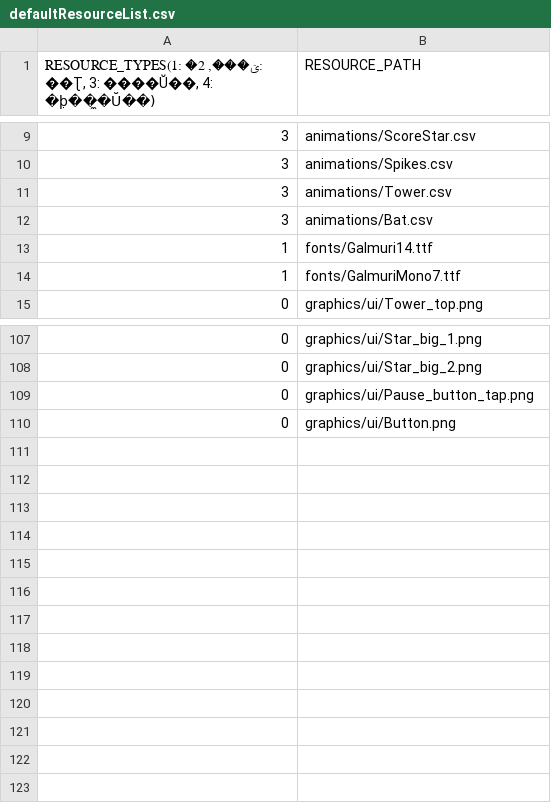
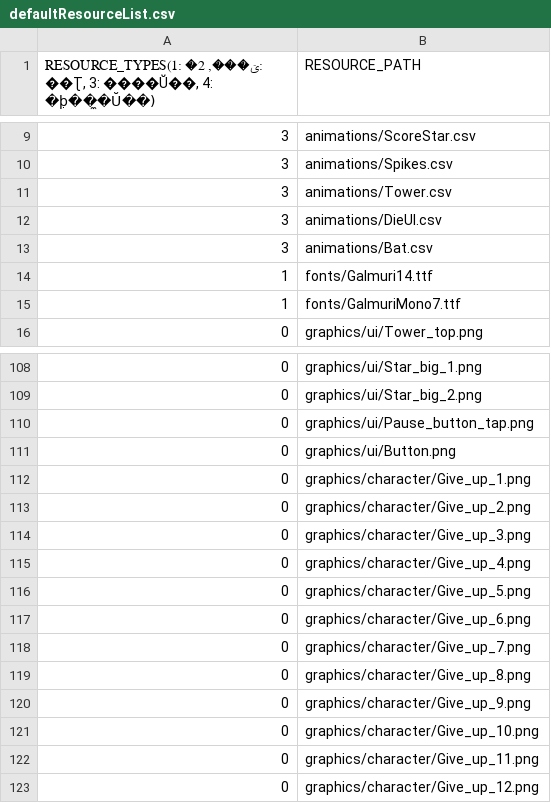
Before and after one commit to chicolangbo/SFML_TombOfTheMask_Clone, a CSV file: TombOfTheMask_clone-bin/script/defaultResourceList.csv, drawn as a sheet; only a part is shown, gaps mark what is left out; the diff names each change by its address in the sheet, - before the commit and + after, or states it on an @@ line.

```diff
--- a/TombOfTheMask_clone-bin/script/defaultResourceList.csv
+++ b/TombOfTheMask_clone-bin/script/defaultResourceList.csv
+row 12: 3 | animations/DieUI.csv
+row 112: 0 | graphics/character/Give_up_1.png
+row 113: 0 | graphics/character/Give_up_2.png
+row 114: 0 | graphics/character/Give_up_3.png
+row 115: 0 | graphics/character/Give_up_4.png
+row 116: 0 | graphics/character/Give_up_5.png
+row 117: 0 | graphics/character/Give_up_6.png
+row 118: 0 | graphics/character/Give_up_7.png
+row 119: 0 | graphics/character/Give_up_8.png
+row 120: 0 | graphics/character/Give_up_9.png
+row 121: 0 | graphics/character/Give_up_10.png
+row 122: 0 | graphics/character/Give_up_11.png
+row 123: 0 | graphics/character/Give_up_12.png
```
Also changed, not shown: 7 other files.
